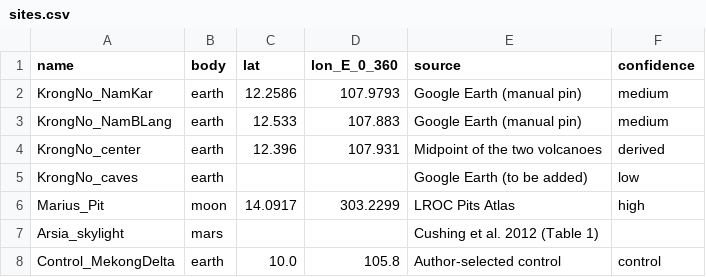
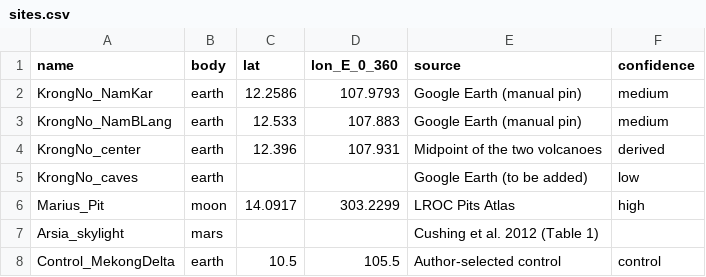
Before and after one commit to nnthaonguyen0909-cloud/analog-krongno, a CSV file: sites.csv, drawn as a sheet.

Commit message:
Update sites.csv

```diff
--- a/sites.csv
+++ b/sites.csv
@@ -7,2 +7,2 @@ Marius_Pit,moon,14.0917,303.2299,LROC Pits Atlas,high
 Arsia_skylight,mars,,,Cushing et al. 2012 (Table 1),
-Control_MekongDelta,earth,10.0,105.8,Author-selected control,control
+Control_MekongDelta,earth,10.5,105.5,Author-selected control,control
```
